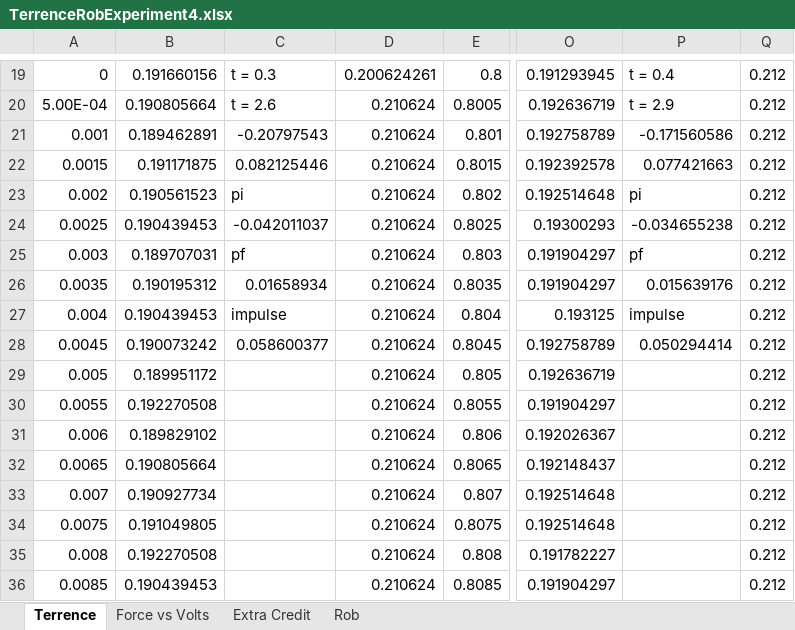
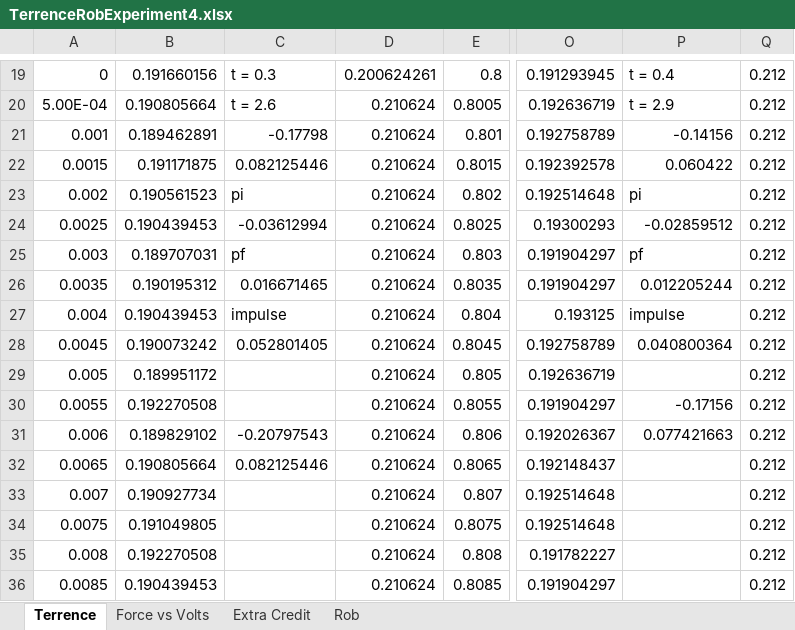
Before and after one commit to TerrenceHo/Physics4AL, an Excel workbook: Experiment4/TerrenceRobExperiment4.xlsx, sheet Terrence, drawn as a sheet; only a part is shown, gaps mark what is left out; values as stored, in another font and other column widths than the file's, no borders; charts and pictures not drawn; the diff names each change by its address in the sheet, - before the commit and + after, or states it on an @@ line.

```diff
--- a/Experiment4/TerrenceRobExperiment4.xlsx (sheet Terrence)
+++ b/Experiment4/TerrenceRobExperiment4.xlsx (sheet Terrence)
-C21: -0.20797543
+C21: -0.17798
-P21: -0.171560586
+P21: -0.14156
-P22: 0.077421663
+P22: 0.060422
-C24: -0.042011037
+C24: -0.03612994
-P24: -0.034655238
+P24: -0.02859512
-C26: 0.01658934
+C26: 0.016671465
-P26: 0.015639176
+P26: 0.012205244
-C28: 0.058600377
+C28: 0.052801405
-P28: 0.050294414
+P28: 0.040800364
-P30: (empty)
+P30: -0.17156
-C31: (empty)
+C31: -0.20797543
-P31: (empty)
+P31: 0.077421663
-C32: (empty)
+C32: 0.082125446
```
Also changed, not shown: sheet Extra Credit, charts or pictures, 3 other files.
